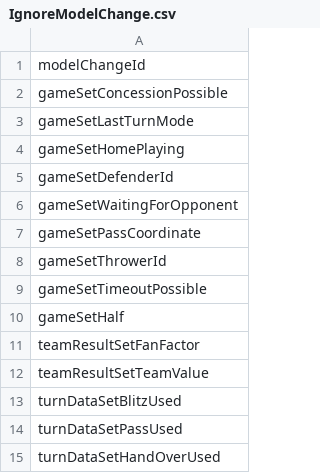
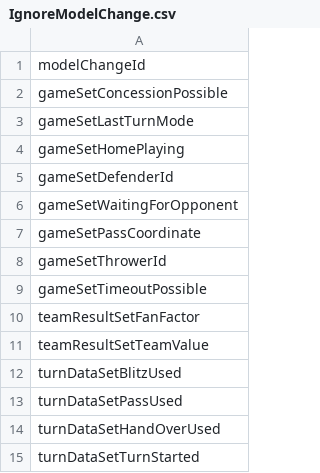
Before and after one commit to gsverhoeven/fumbbl_replays, a CSV file: resources/IgnoreModelChange.csv, drawn as a sheet; only a part is shown; the shorter side is filled out with more unchanged rows; the diff names each change by its address in the sheet, - before the commit and + after, or states it on an @@ line.

Commit message:
bring back gameSetHalf, delete other ignore lists

```diff
--- a/resources/IgnoreModelChange.csv
+++ b/resources/IgnoreModelChange.csv
-row 10: gameSetHalf
```
Also changed, not shown: 2 other files.
